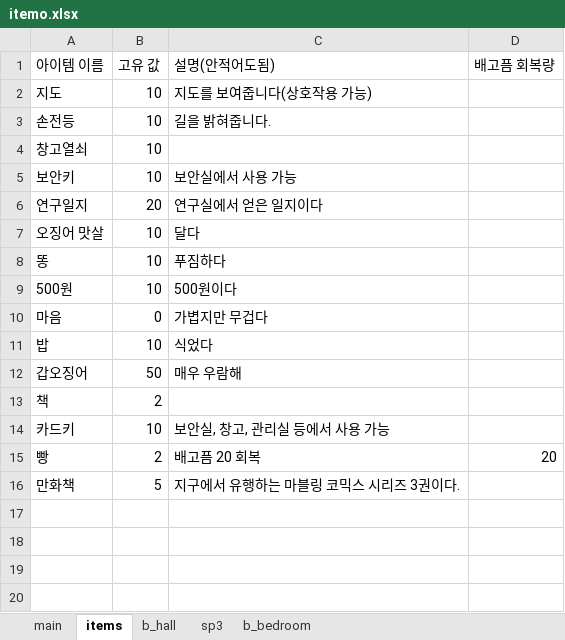
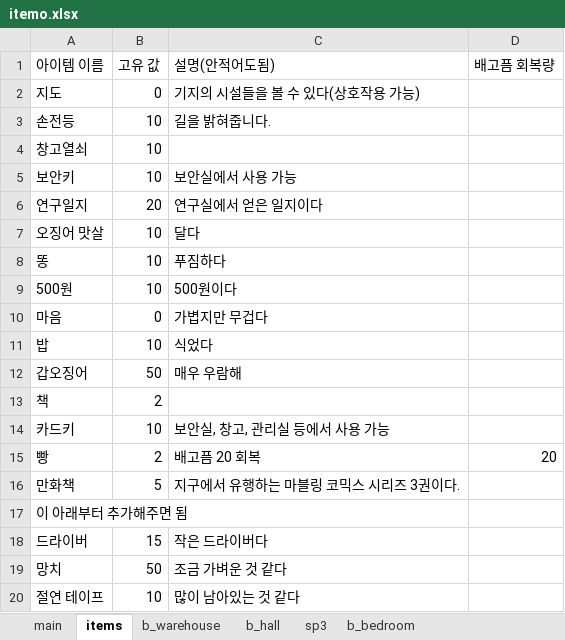
Before and after one commit to jaden3757/Codeplay, an Excel workbook: Demo/itemo.xlsx, sheet items, drawn as a sheet; values as stored, in another font and other column widths than the file's, no borders; the diff names each change by its address in the sheet, - before the commit and + after, or states it on an @@ line.

```diff
--- a/Demo/itemo.xlsx (sheet items)
+++ b/Demo/itemo.xlsx (sheet items)
+sheet tab: b_warehouse
-B2 (고유 값): 10
+B2 (고유 값): 0
-C2 (설명(안적어도됨)): 지도를 보여줍니다(상호작용 가능)
+C2 (설명(안적어도됨)): 기지의 시설들을 볼 수 있다(상호작용 가능)
+row 17: 이 아래부터 추가해주면 됨
+row 18: 드라이버 | 15 | 작은 드라이버다
+row 19: 망치 | 50 | 조금 가벼운 것 같다
+row 20: 절연 테이프 | 10 | 많이 남아있는 것 같다
```
Also changed, not shown: sheet b_hall, Demo/item.xlsx, JW/itemo.xlsx, 7 other files.
